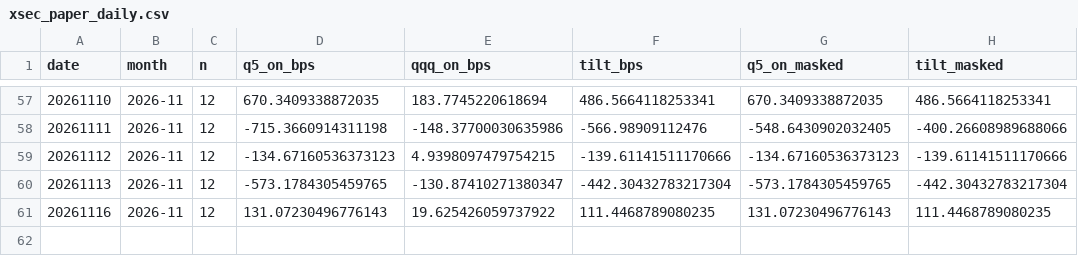
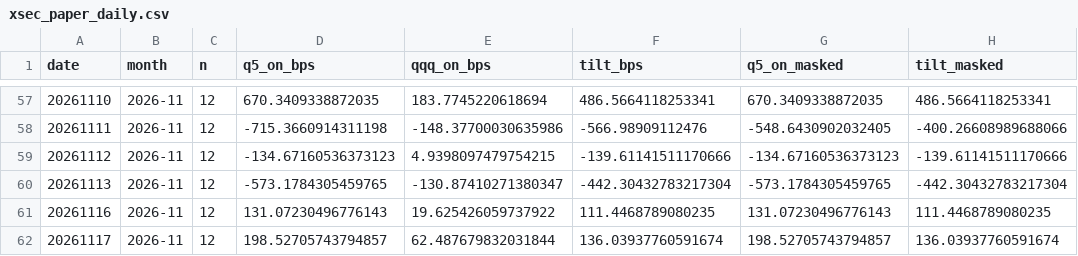
Before and after one commit to BDR-Pro/qqq-microstructure, a CSV file: reports/xsec_paper_daily.csv, drawn as a sheet; only a part is shown, gaps mark what is left out.

```diff
--- a/reports/xsec_paper_daily.csv
+++ b/reports/xsec_paper_daily.csv
@@ -61 +61,2 @@ date,month,n,q5_on_bps,qqq_on_bps,tilt_bps,q5_on_masked,tilt_masked
 20261116,2026-11,12,131.07230496776143,19.625426059737922,111.4468789080235,131.07230496776143,111.4468789080235
+20261117,2026-11,12,198.52705743794857,62.487679832031844,136.03937760591674,198.52705743794857,136.03937760591674
```
Also changed, not shown: reports/xsec_readout.csv, reports/xsec_replay.csv, 1 other file.
